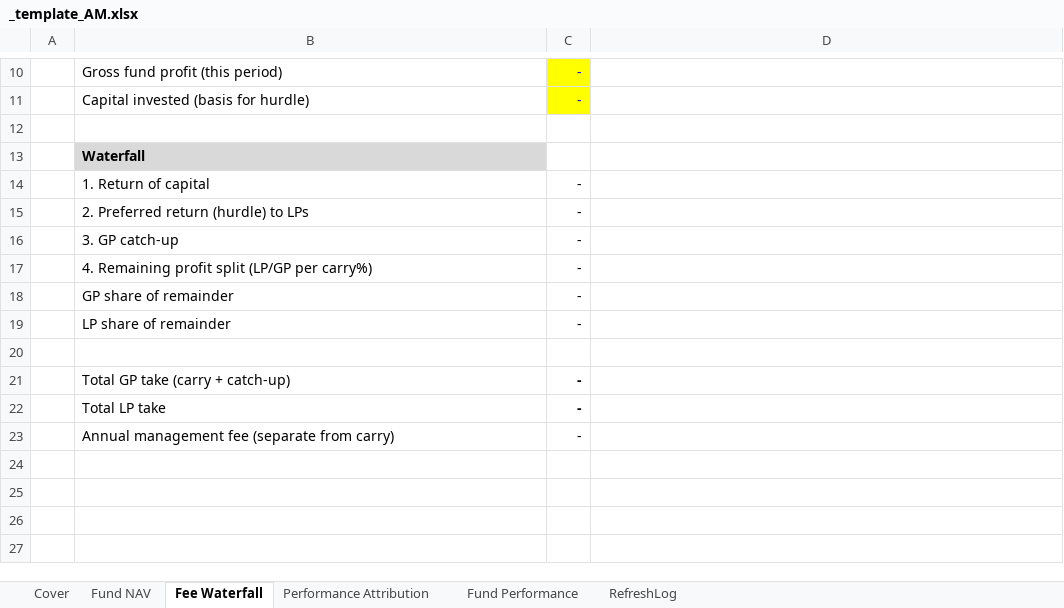
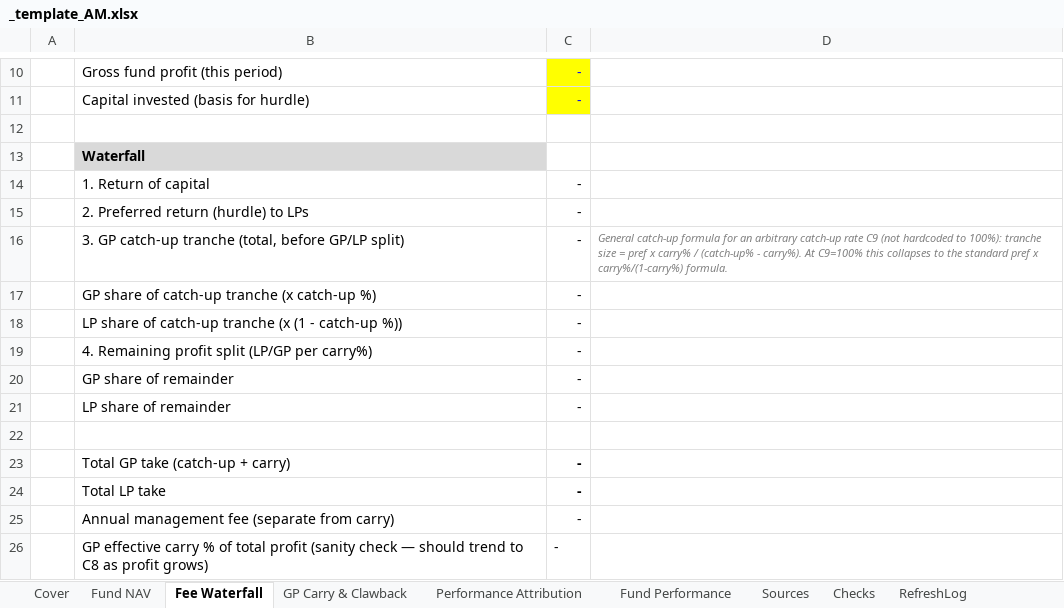
Before and after one commit to alexroessner/finance-segway, an Excel workbook: 08_Asset_Management/_template_AM.xlsx, sheet Fee Waterfall, drawn as a sheet; only a part is shown, gaps mark what is left out; values as stored, in another font and other column widths than the file's, no borders; addresses are those after the commit; the diff names each change by its address in the sheet, - before the commit and + after, or states it on an @@ line.

```diff
--- a/08_Asset_Management/_template_AM.xlsx (sheet Fee Waterfall)
+++ b/08_Asset_Management/_template_AM.xlsx (sheet Fee Waterfall)
+sheet tab: GP Carry & Clawback
+sheet tab: Sources
+sheet tab: Checks
+row 16:  | 3. GP catch-up tranche (total, before GP/LP split) | - | General catch-up formula for an arbitrary catch-up rate C9 (not hardcoded to 100%): tranche size = pref x carry% / (catch-up% - carry%). At C9=100% this collapses to the standard pref x carry%/(1-carry%) formula.
-B17: 3. GP catch-up
+B17: GP share of catch-up tranche (x catch-up %)
+row 18:  | LP share of catch-up tranche (x (1 - catch-up %)) | -
-B23: Total GP take (carry + catch-up)
+B23: Total GP take (catch-up + carry)
+row 26:  | GP effective carry % of total profit (sanity check — should trend to C8 as profit grows) | -
```
Also changed, not shown: formulas that keep their value, 01_Investment_Banking/_template_BASE.xlsx, 01_Investment_Banking/companies/ACME.xlsx, 28 other files.
